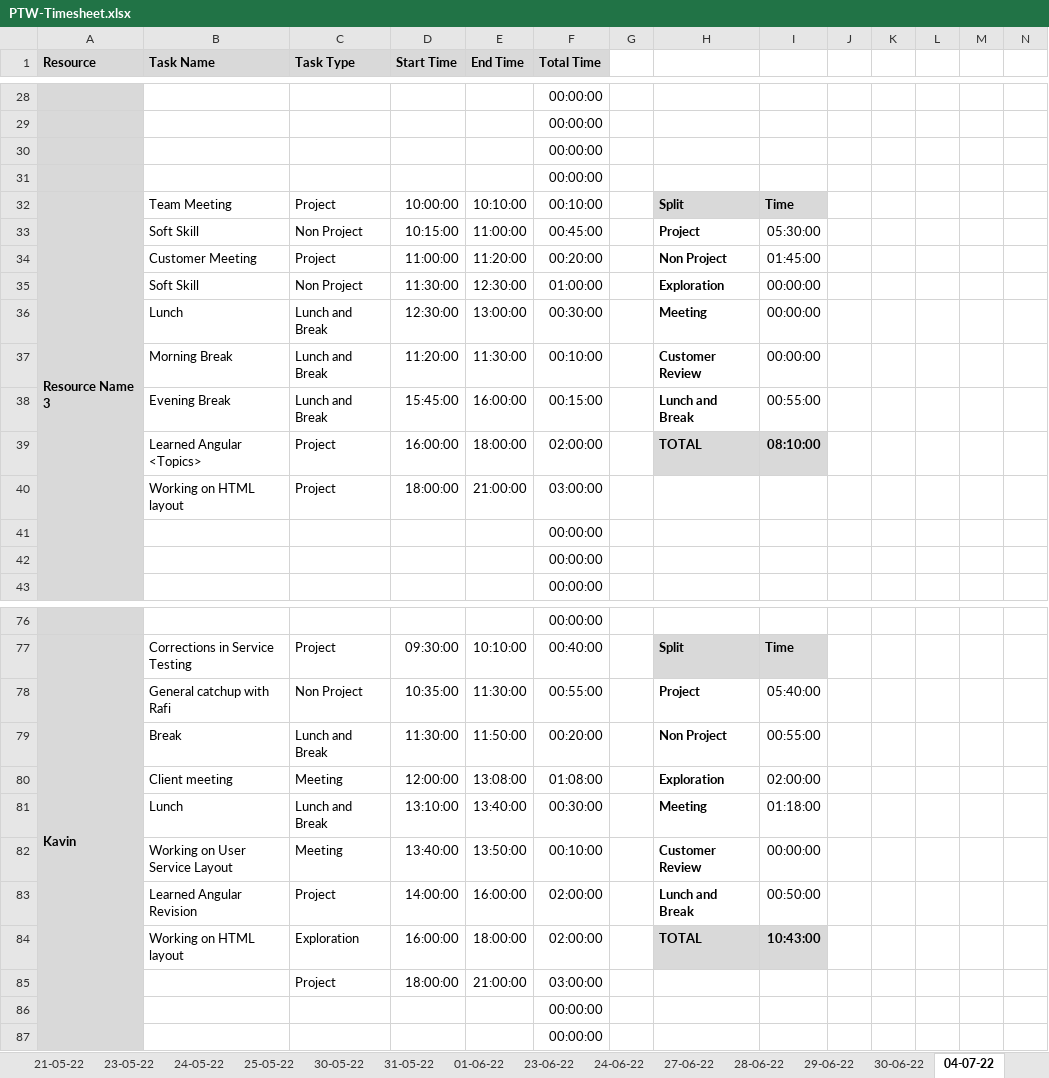
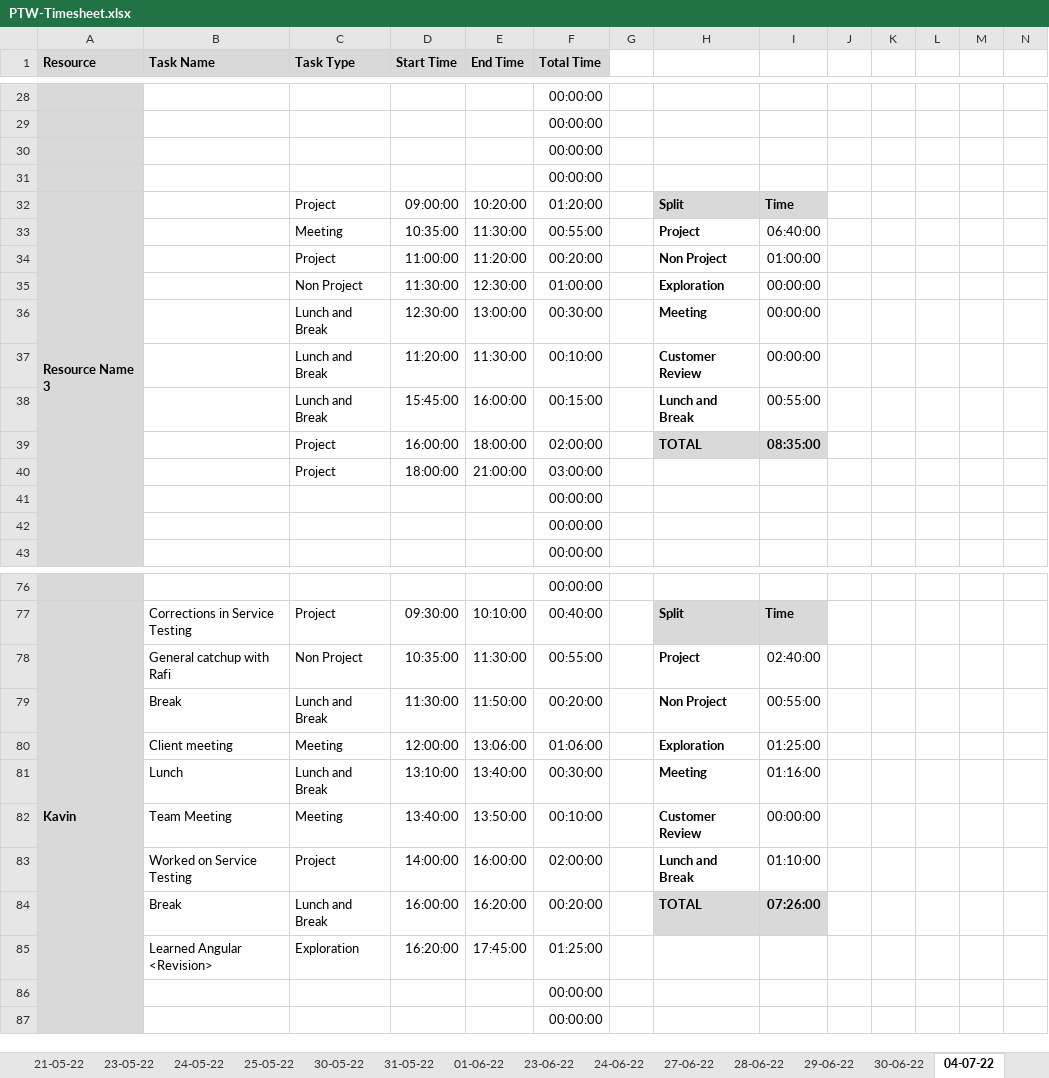
Before and after one commit to TEAM-EUPHORIA/TEAM-EUPHORIA-TMS, an Excel workbook: Process/Timesheet/PTW-Timesheet.xlsx, sheet 04-07-22, drawn as a sheet; only a part is shown, gaps mark what is left out; values as stored, in another font and other column widths than the file's, no borders; conditional formats not drawn; removed rows and columns are numbered as before the commit, all else as after; rows hold the shown columns only; the diff covers the shown part only; the diff names each change by its address in the sheet, - before the commit and + after, or states it on an @@ line.

Commit message:
updated time sheet

```diff
--- a/Process/Timesheet/PTW-Timesheet.xlsx (sheet 04-07-22)
+++ b/Process/Timesheet/PTW-Timesheet.xlsx (sheet 04-07-22)
-B32 (Task Name): Team Meeting
+B32 (Task Name): (empty)
-D32 (Start Time): 10:00:00
+D32 (Start Time): 09:00:00
-E32 (End Time): 10:10:00
+E32 (End Time): 10:20:00
-F32 (Total Time): 00:10:00
+F32 (Total Time): 01:20:00
-row 33:  | Soft Skill | Non Project | 10:15:00 | 11:00:00 | 00:45:00 |  | Project | 05:30:00
+row 33:  |  | Meeting | 10:35:00 | 11:30:00 | 00:55:00 |  | Project | 06:40:00
-B34 (Task Name): Customer Meeting
+B34 (Task Name): (empty)
-I34: 01:45:00
+I34: 01:00:00
-B35 (Task Name): Soft Skill
+B35 (Task Name): (empty)
-B36 (Task Name): Lunch
+B36 (Task Name): (empty)
-B37 (Task Name): Morning Break
+B37 (Task Name): (empty)
-B38 (Task Name): Evening Break
+B38 (Task Name): (empty)
-B39 (Task Name): Learned Angular <Topics>
+B39 (Task Name): (empty)
-I39: 08:10:00
+I39: 08:35:00
-row 40:  | Working on HTML layout | Project | 18:00:00 | 21:00:00 | 03:00:00
@@ row 85 moved to row 40: Project @@
-I78: 05:40:00
+I78: 02:40:00
-E80 (End Time): 13:08:00
+E80 (End Time): 13:06:00
-F80 (Total Time): 01:08:00
+F80 (Total Time): 01:06:00
-I80: 02:00:00
+I80: 01:25:00
-I81: 01:18:00
+I81: 01:16:00
-B82 (Task Name): Working on User Service Layout
+B82 (Task Name): Team Meeting
-B83 (Task Name): Learned Angular Revision
+B83 (Task Name): Worked on Service Testing
-I83: 00:50:00
+I83: 01:10:00
-row 84:  | Working on HTML layout | Exploration | 16:00:00 | 18:00:00 | 02:00:00 |  | TOTAL | 10:43:00
+row 84:  | Break | Lunch and Break | 16:00:00 | 16:20:00 | 00:20:00 |  | TOTAL | 07:26:00
+row 85:  | Learned Angular <Revision> | Exploration | 16:20:00 | 17:45:00 | 01:25:00
```
Also changed, not shown: 4 added rows, 4 removed rows and 68 edited cells elsewhere in this sheet.
